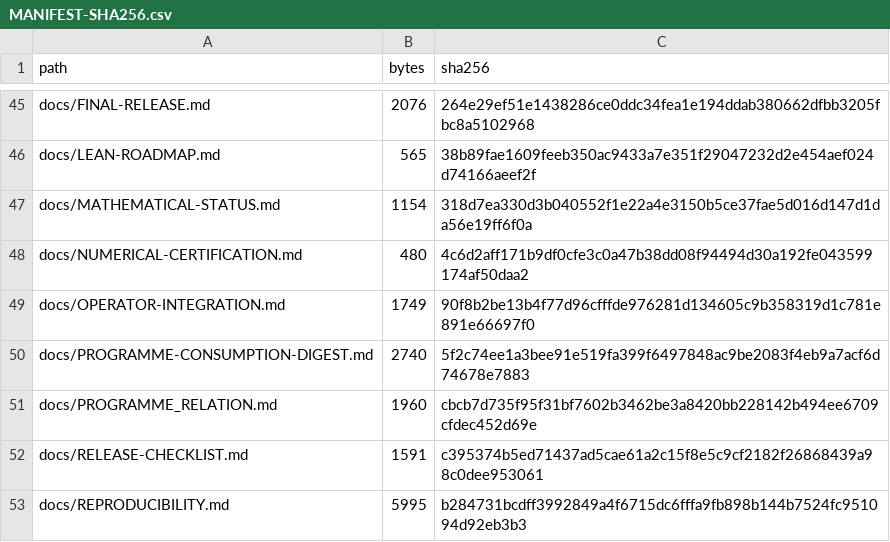
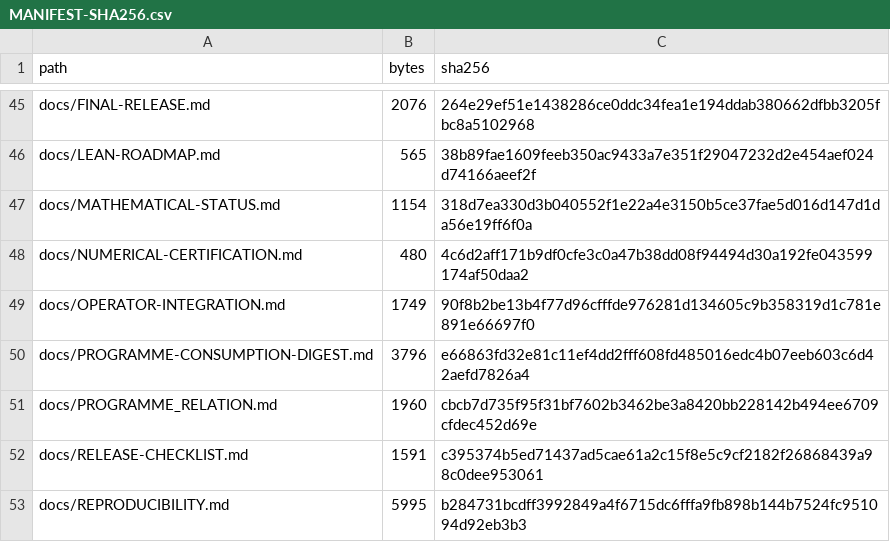
Before and after one commit to lluiseriksson/riemann-prime-resolvent, a CSV file: MANIFEST-SHA256.csv, drawn as a sheet; only a part is shown, gaps mark what is left out.

```diff
--- a/MANIFEST-SHA256.csv
+++ b/MANIFEST-SHA256.csv
@@ -49,3 +49,3 @@ docs/NUMERICAL-CERTIFICATION.md,480,4c6d2aff171b9df0cfe3c0a47b38dd08f94494d30a19
 docs/OPERATOR-INTEGRATION.md,1749,90f8b2be13b4f77d96cfffde976281d134605c9b358319d1c781e891e66697f0
-docs/PROGRAMME-CONSUMPTION-DIGEST.md,2740,5f2c74ee1a3bee91e519fa399f6497848ac9be2083f4eb9a7acf6d74678e7883
+docs/PROGRAMME-CONSUMPTION-DIGEST.md,3796,e66863fd32e81c11ef4dd2fff608fd485016edc4b07eeb603c6d42aefd7826a4
 docs/PROGRAMME_RELATION.md,1960,cbcb7d735f95f31bf7602b3462be3a8420bb228142b494ee6709cfdec452d69e
```
Also changed, not shown: 1 other file.
